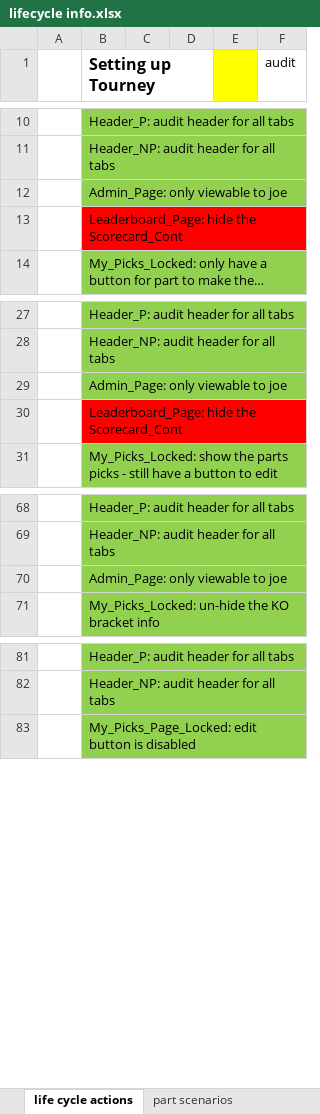
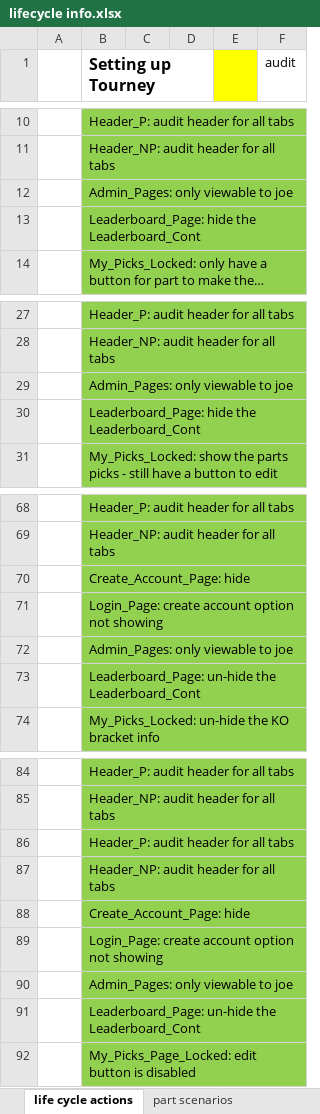
Before and after one commit to jpcollins19/world-cup-heroku, an Excel workbook: excel docs/lifecycle info.xlsx, sheet life cycle actions, drawn as a sheet; only a part is shown, gaps mark what is left out; long unchanged cells end in …; values as stored, in another font and other column widths than the file's, no borders; the diff covers the shown part only; the diff names each change by its address in the sheet, - before the commit and + after, or states it on an @@ line.

Commit message:
upates to my picks locked and leaderboard pages are complete

```diff
--- a/excel docs/lifecycle info.xlsx (sheet life cycle actions)
+++ b/excel docs/lifecycle info.xlsx (sheet life cycle actions)
-B12 (Setting up Tourney): Admin_Page: only viewable to joe
+B12 (Setting up Tourney): Admin_Pages: only viewable to joe
-B13 (Setting up Tourney): Leaderboard_Page: hide the Scorecard_Cont
+B13 (Setting up Tourney): Leaderboard_Page: hide the Leaderboard_Cont
-B13 fill: #FF0000
+B13 fill: #92D050
-B29 (Setting up Tourney): Admin_Page: only viewable to joe
+B29 (Setting up Tourney): Admin_Pages: only viewable to joe
-B30 (Setting up Tourney): Leaderboard_Page: hide the Scorecard_Cont
+B30 (Setting up Tourney): Leaderboard_Page: hide the Leaderboard_Cont
-B30 fill: #FF0000
+B30 fill: #92D050
-B70 (Setting up Tourney): Admin_Page: only viewable to joe
+B70 (Setting up Tourney): Create_Account_Page: hide
+row 71:  | Login_Page: create account option not showing
+row 72:  | Admin_Pages: only viewable to joe
+row 73:  | Leaderboard_Page: un-hide the Leaderboard_Cont
+row 86:  | Header_P: audit header for all tabs
+row 87:  | Header_NP: audit header for all tabs
+row 88:  | Create_Account_Page: hide
+row 89:  | Login_Page: create account option not showing
+row 90:  | Admin_Pages: only viewable to joe
+row 91:  | Leaderboard_Page: un-hide the Leaderboard_Cont
```
Also changed, not shown: 2 edited cells and cell formats elsewhere in this sheet, 36 other files.
